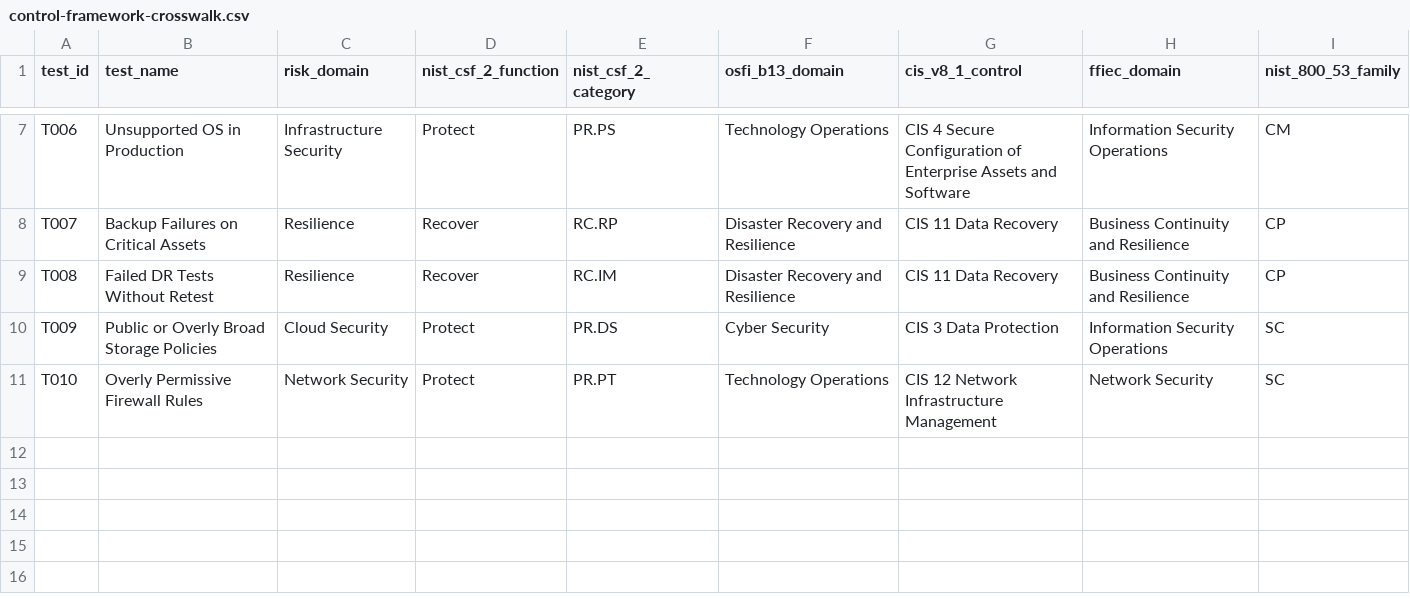
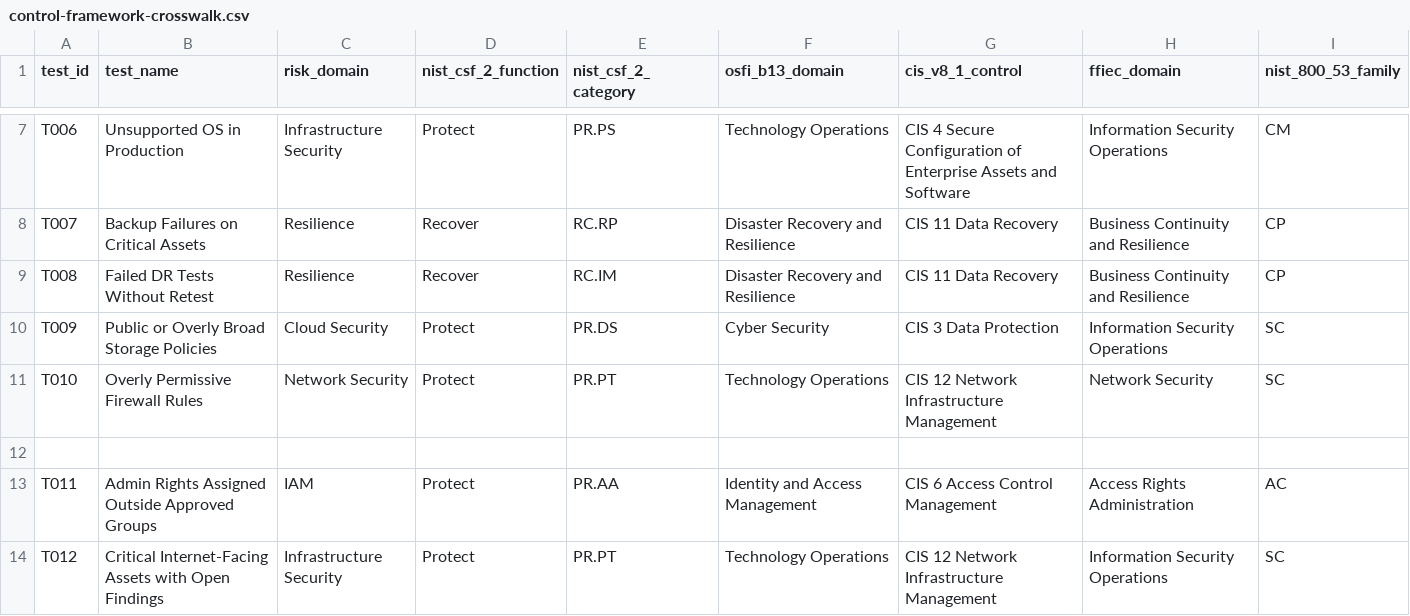
Before and after one commit to simasaadi/insurance-tech-audit-analytics-lab, a CSV file: framework-mapping/control-framework-crosswalk.csv, drawn as a sheet; only a part is shown, gaps mark what is left out; the diff names each change by its address in the sheet, - before the commit and + after, or states it on an @@ line.

```diff
--- a/framework-mapping/control-framework-crosswalk.csv
+++ b/framework-mapping/control-framework-crosswalk.csv
+row 12: (empty)
+row 13: T011 | Admin Rights Assigned Outside Approved Groups | IAM | Protect | PR.AA | Identity and Access Management | CIS 6 Access Control Management | Access Rights Administration | AC
+row 14: T012 | Critical Internet-Facing Assets with Open Findings | Infrastructure Security | Protect | PR.PT | Technology Operations | CIS 12 Network Infrastructure Management | Information Security Operations | SC
```
Also changed, not shown: audit/04_risk-control-matrix/risk-control-matrix.csv, data/dictionaries/data-dictionary.csv, 6 other files.
